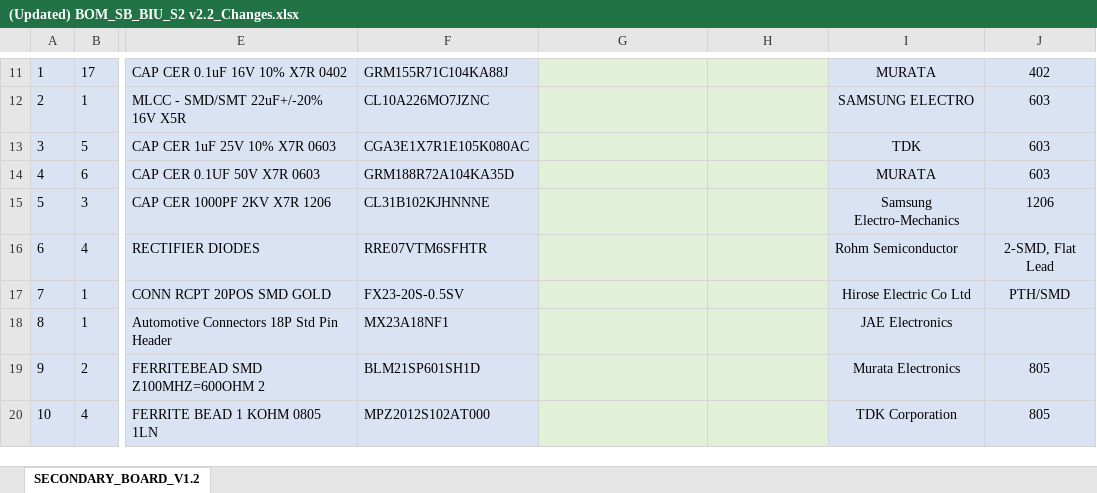
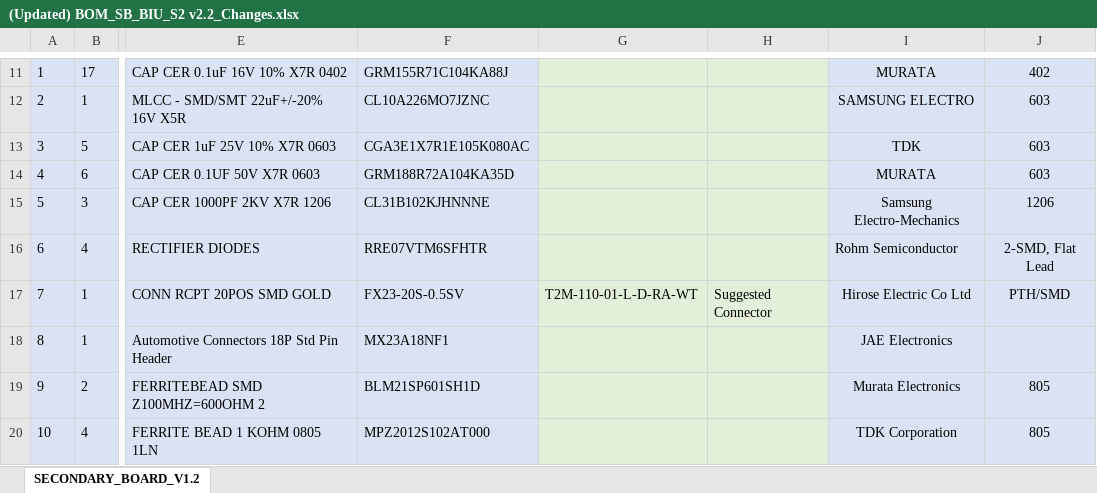
Before and after one commit to eSpark-Consulting-Group/robertmeares-vcu-bcu, an Excel workbook: (Updated) BOM_SB_BIU_S2 v2.2_Changes.xlsx, sheet SECONDARY_BOARD_V1.2, drawn as a sheet; only a part is shown, gaps mark what is left out; values as stored, in another font and other column widths than the file's, no borders; charts and pictures not drawn; the diff names each change by its address in the sheet, - before the commit and + after, or states it on an @@ line.

Commit message:
Mating connector part added

```diff
--- a/(Updated) BOM_SB_BIU_S2 v2.2_Changes.xlsx (sheet SECONDARY_BOARD_V1.2)
+++ b/(Updated) BOM_SB_BIU_S2 v2.2_Changes.xlsx (sheet SECONDARY_BOARD_V1.2)
-G17: (empty)
+G17: T2M-110-01-L-D-RA-WT
-H17: (empty)
+H17: Suggested Connector
```
